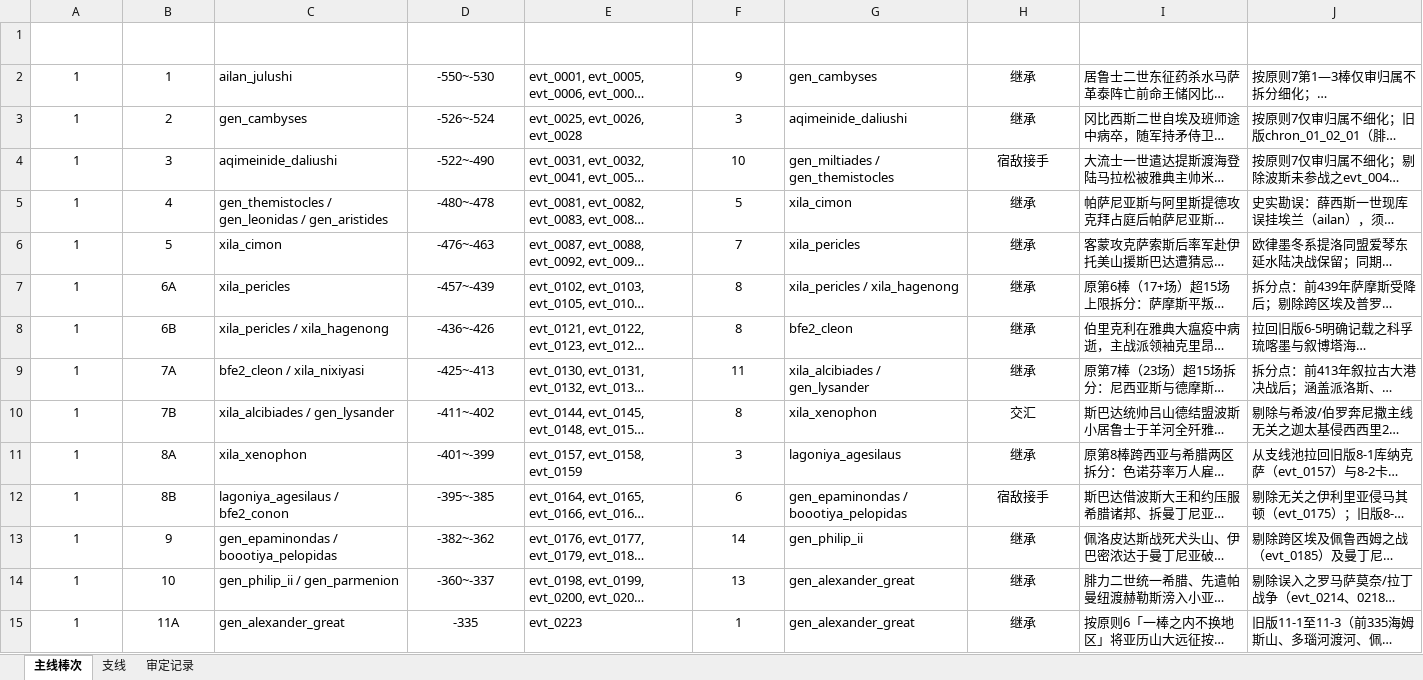
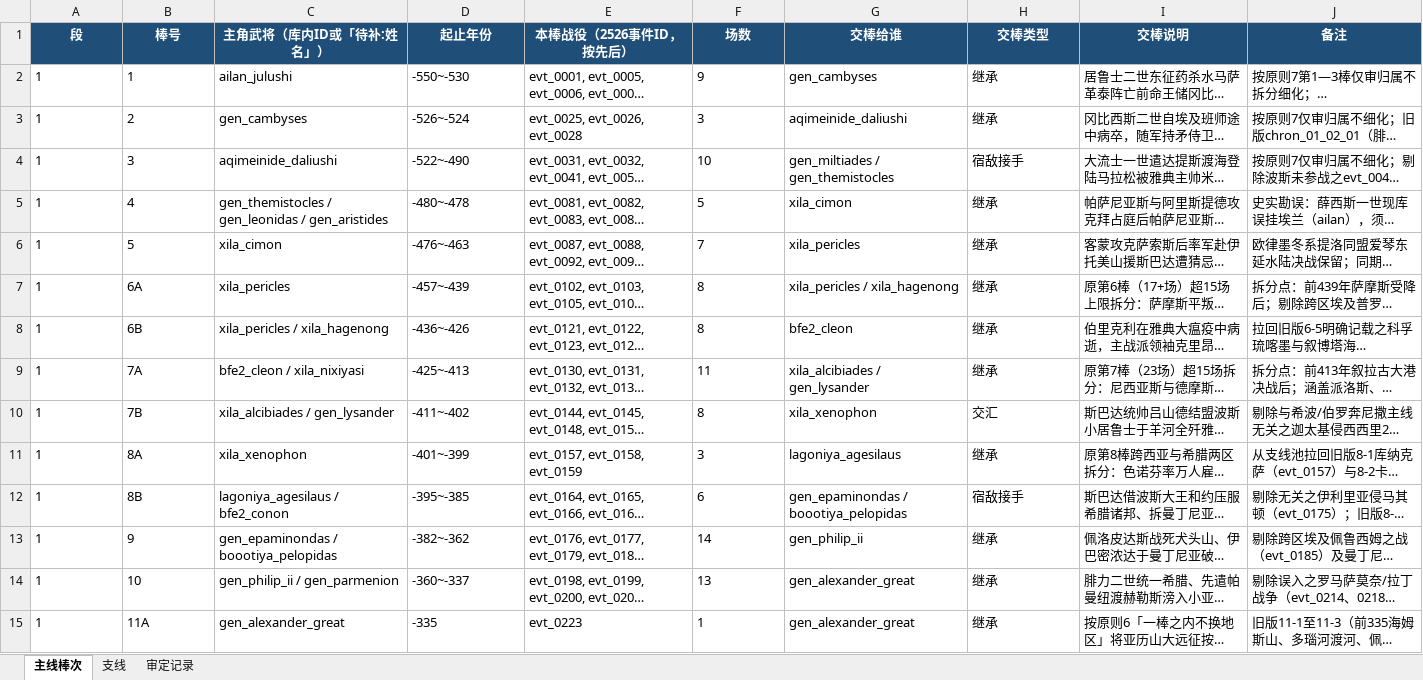
Before and after one commit to gakuchuuwa/MAPWARSJ, an Excel workbook: docs/战争编年史（纯史实重写）/主线大纲_审定版_2026-11-13.xlsx, sheet 主线棒次, drawn as a sheet; only a part is shown; long unchanged cells end in …; values as stored, in another font and other column widths than the file's, no borders; table styles not drawn; the diff covers the shown part only; the diff names each change by its address in the sheet, - before the commit and + after, or states it on an @@ line.

```diff
--- a/docs/战争编年史（纯史实重写）/主线大纲_审定版_2026-11-13.xlsx (sheet 主线棒次)
+++ b/docs/战争编年史（纯史实重写）/主线大纲_审定版_2026-11-13.xlsx (sheet 主线棒次)
-A1:J1 fill: none
+A1:J1 fill: #1F4E78
-A2:B15 alignment: center
+A2:B15 alignment: left
-D2:D15 alignment: center
+D2:D15 alignment: left
-F2:F15 alignment: center
+F2:F15 alignment: left
-H2:H15 alignment: center
+H2:H15 alignment: left
```
Also changed, not shown: 2 edited cells and cell formats elsewhere in this sheet, sheet 审定记录, sheet 支线, docs/战争编年史（纯史实重写）/逐场史实资料_第六段_2026-11-13.xlsx, 4 other files.
